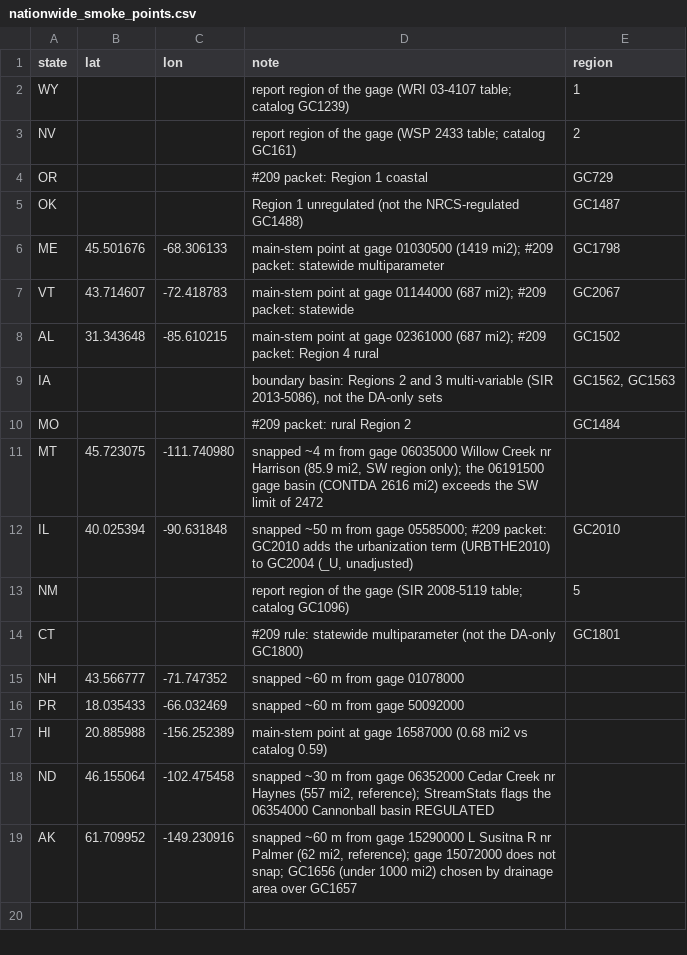
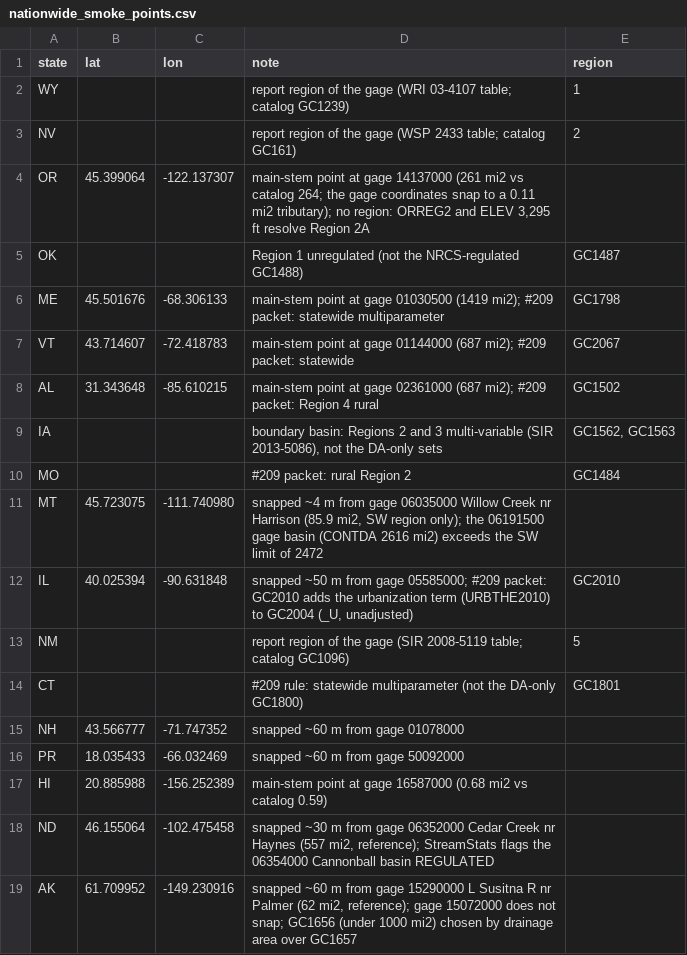
Before and after one commit to pinhead001/flowfreq, a CSV file: tools/nationwide_smoke_points.csv, drawn as a sheet.

```diff
--- a/tools/nationwide_smoke_points.csv
+++ b/tools/nationwide_smoke_points.csv
@@ -3,3 +3,3 @@ WY,,,report region of the gage (WRI 03-4107 table; catalog GC1239),1
 NV,,,report region of the gage (WSP 2433 table; catalog GC161),2
-OR,,,#209 packet: Region 1 coastal,GC729
+OR,45.399064,-122.137307,"main-stem point at gage 14137000 (261 mi2 vs catalog 264; the gage coordinates snap to a 0.11 mi2 tributary); no region: ORREG2 and ELEV 3,295 ft resolve Region 2A",
 OK,,,"Region 1 unregulated (not the NRCS-regulated GC1488)",GC1487
```
Also changed, not shown: 3 other files.
